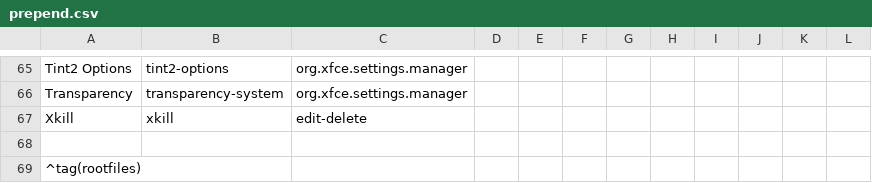
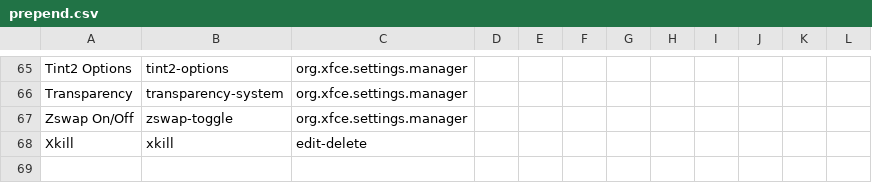
Before and after one commit to sleekmason/Beardog-Trixie, a CSV file: config/includes.chroot_after_packages/etc/skel/.config/jgmenu/prepend.csv, drawn as a sheet; only a part is shown, gaps mark what is left out; the shorter side is filled out with more unchanged rows.

Commit message:
Added zswap toggle.

```diff
--- a/config/includes.chroot_after_packages/etc/skel/.config/jgmenu/prepend.csv
+++ b/config/includes.chroot_after_packages/etc/skel/.config/jgmenu/prepend.csv
@@ -66,2 +66,3 @@ Tint2 Options,       tint2-options,                                 org.xfce.set
 Transparency,        transparency-system,                           org.xfce.settings.manager
+Zswap On/Off,        zswap-toggle,                                  org.xfce.settings.manager
 Xkill,               xkill,                                         edit-delete
```
Also changed, not shown: 2 other files.
